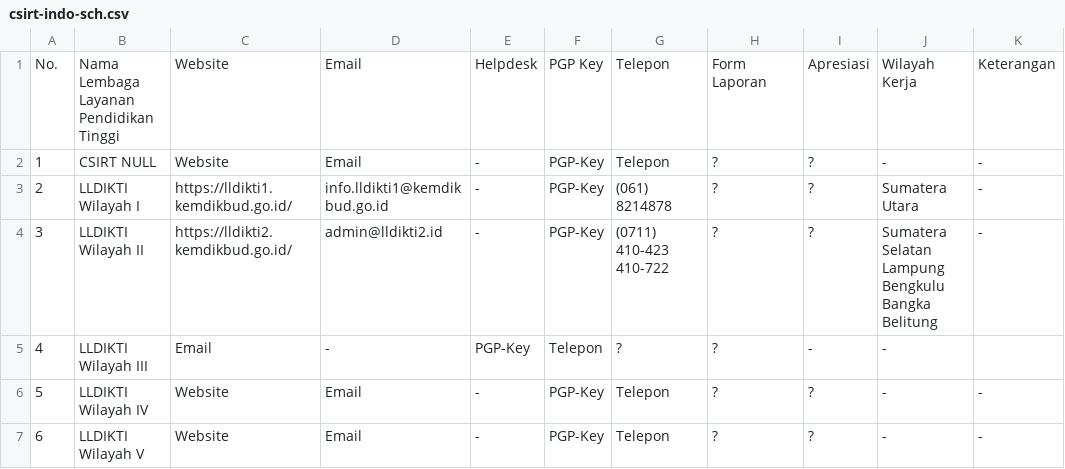
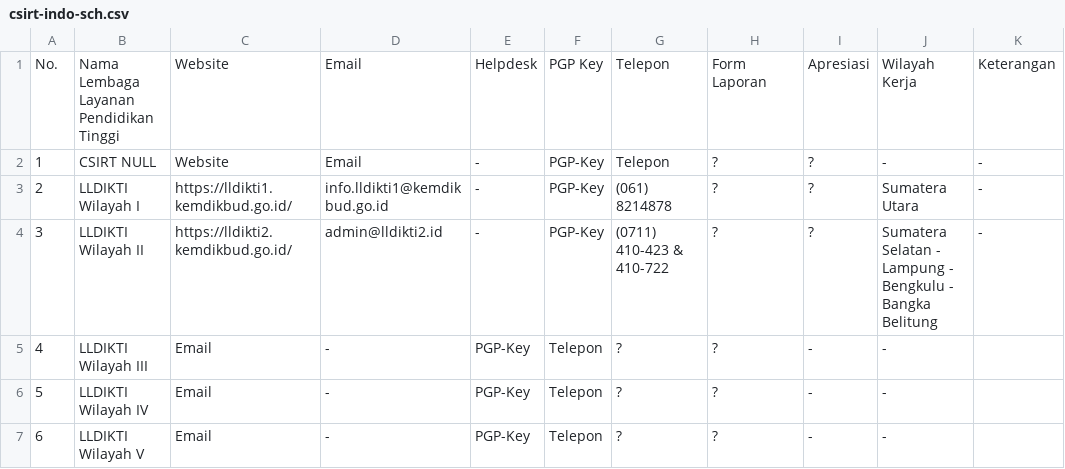
Before and after one commit to atoz-chevara/csirt-indo-gov, a CSV file: csirt-indo-sch.csv, drawn as a sheet.

Commit message:
Update csirt-indo-sch.csv

```diff
--- a/csirt-indo-sch.csv
+++ b/csirt-indo-sch.csv
@@ -3,5 +3,5 @@ No., Nama Lembaga Layanan Pendidikan Tinggi, Website, Email, Helpdesk, PGP Key,
 2, LLDIKTI Wilayah I, https://lldikti1.kemdikbud.go.id/, info.lldikti1@kemdikbud.go.id, -, PGP-Key, (061) 8214878, ?, ?, Sumatera Utara, -
-3, LLDIKTI Wilayah II, https://lldikti2.kemdikbud.go.id/, admin@lldikti2.id, -, PGP-Key, (0711) 410-423 410-722, ?, ?, Sumatera Selatan Lampung Bengkulu Bangka Belitung, -
+3, LLDIKTI Wilayah II, https://lldikti2.kemdikbud.go.id/, admin@lldikti2.id, -, PGP-Key, (0711) 410-423 & 410-722, ?, ?, Sumatera Selatan - Lampung - Bengkulu - Bangka Belitung, -
 4, LLDIKTI Wilayah III, Email, -, PGP-Key, Telepon, ?, ?, -, -
-5, LLDIKTI Wilayah IV, Website, Email, -, PGP-Key, Telepon, ?, ?, -, -
-6, LLDIKTI Wilayah V, Website, Email, -, PGP-Key, Telepon, ?, ?, -, -
+5, LLDIKTI Wilayah IV, Email, -, PGP-Key, Telepon, ?, ?, -, -
+6, LLDIKTI Wilayah V, Email, -, PGP-Key, Telepon, ?, ?, -, -
```
